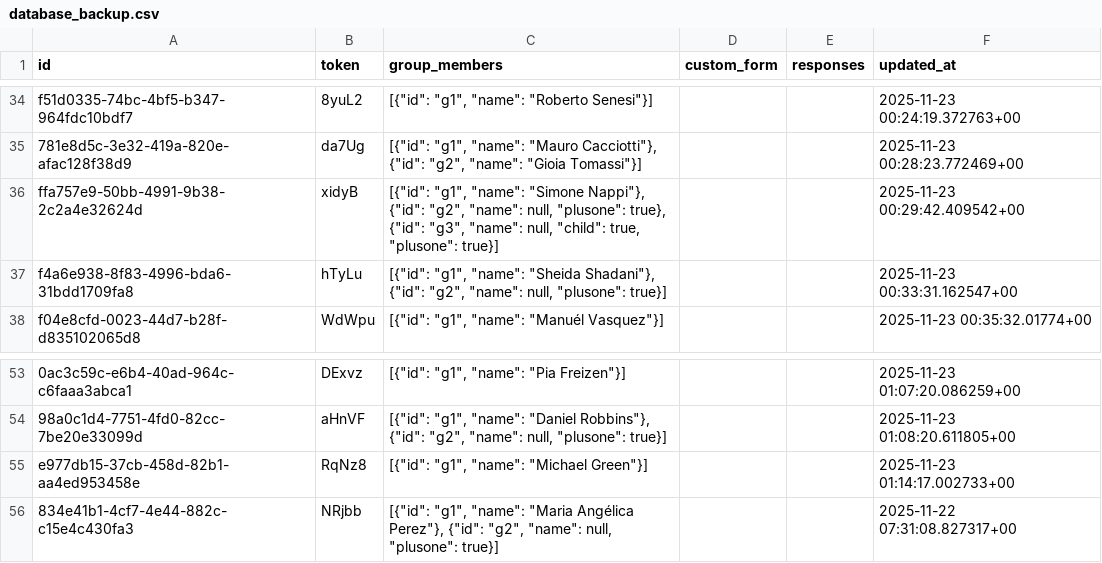
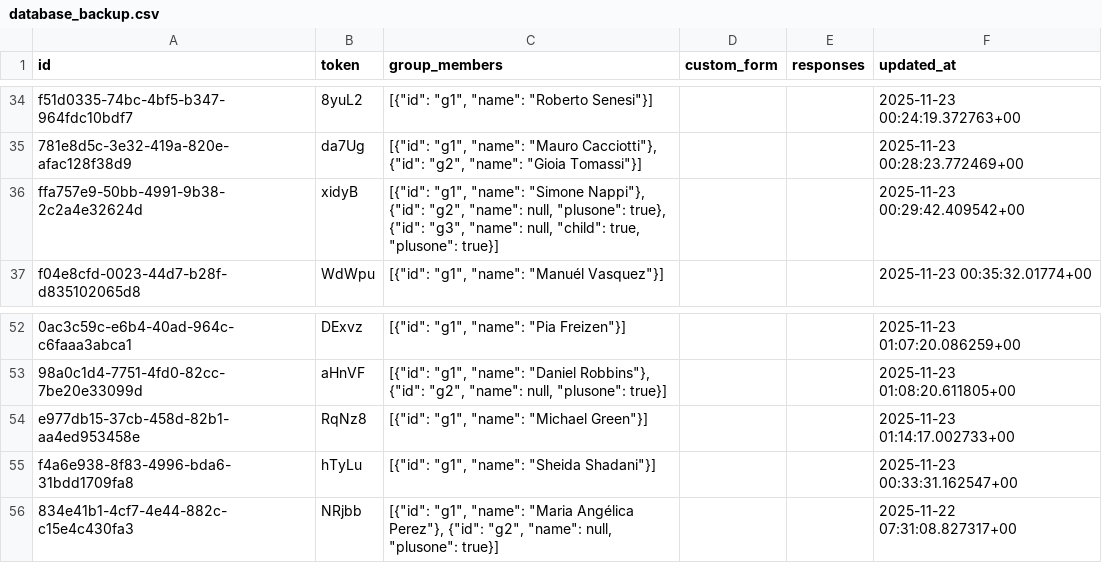
Before and after one commit to atteggiani/wedding-website, a CSV file: backups/database_backup.csv, drawn as a sheet; only a part is shown, gaps mark what is left out; removed rows and columns are numbered as before the commit, all else as after; the diff names each change by its address in the sheet, - before the commit and + after, or states it on an @@ line.

```diff
--- a/backups/database_backup.csv
+++ b/backups/database_backup.csv
-row 37: f4a6e938-8f83-4996-bda6-31bdd1709fa8 | hTyLu | [{"id": "g1", "name": "Sheida Shadani"}, {"id": "g2", "name": null, "plusone": true}] |  |  | 2025-11-23 00:33:31.162547+00
+row 55: f4a6e938-8f83-4996-bda6-31bdd1709fa8 | hTyLu | [{"id": "g1", "name": "Sheida Shadani"}] |  |  | 2025-11-23 00:33:31.162547+00
```
